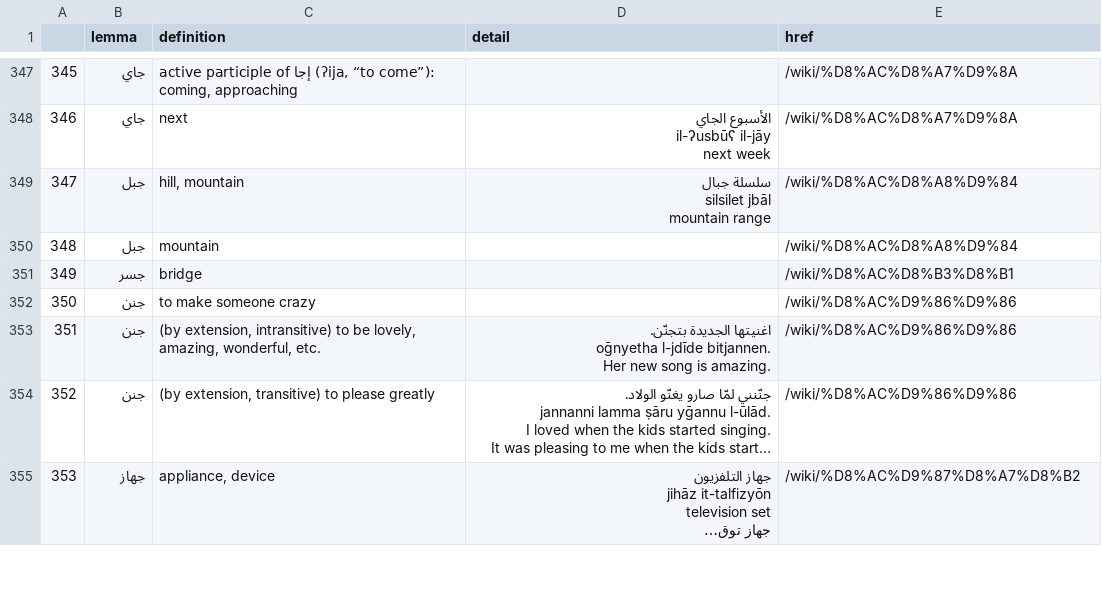
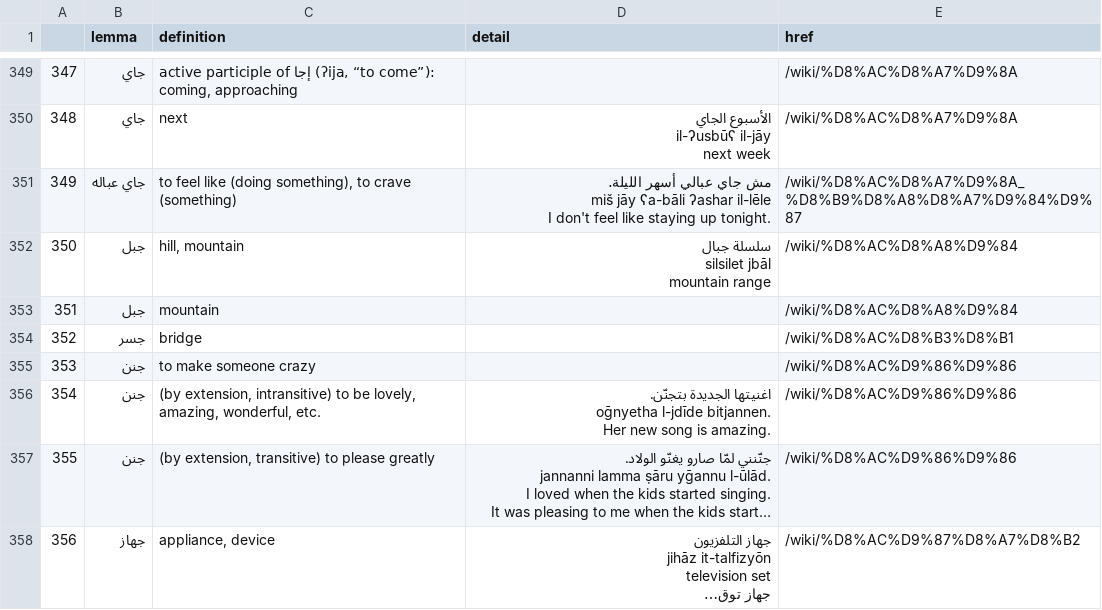
Before and after one commit to kebuhcah/viet-wiktionary-scrape, a CSV file: data/South_Levantine_Arabic_terms_with_usage_examples.csv, drawn as a sheet; only a part is shown, gaps mark what is left out; long unchanged cells end in …; ↵ is a line break in a cell; the diff covers the shown part only; the diff names each change by its address in the sheet, - before the commit and + after, or states it on an @@ line.

```diff
--- a/data/South_Levantine_Arabic_terms_with_usage_examples.csv
+++ b/data/South_Levantine_Arabic_terms_with_usage_examples.csv
@@ column A renumbered between rows 100 and 1263 @@
+row 351: 349 | جاي عباله | to feel like (doing something), to crave (something) | مش جاي عبالي أسهر الليلة․ ↵ miš jāy ʕa-bāli ʔashar il-lēle ↵ I don't feel like staying up tonight. | /wiki/%D8%AC%D8%A7%D9%8A_%D8%B9%D8%A8%D8%A7%D9%84%D9%87
```
Also changed, not shown: 10 added rows, 11 removed rows and 1 edited cell elsewhere in this file, 1 other file.
